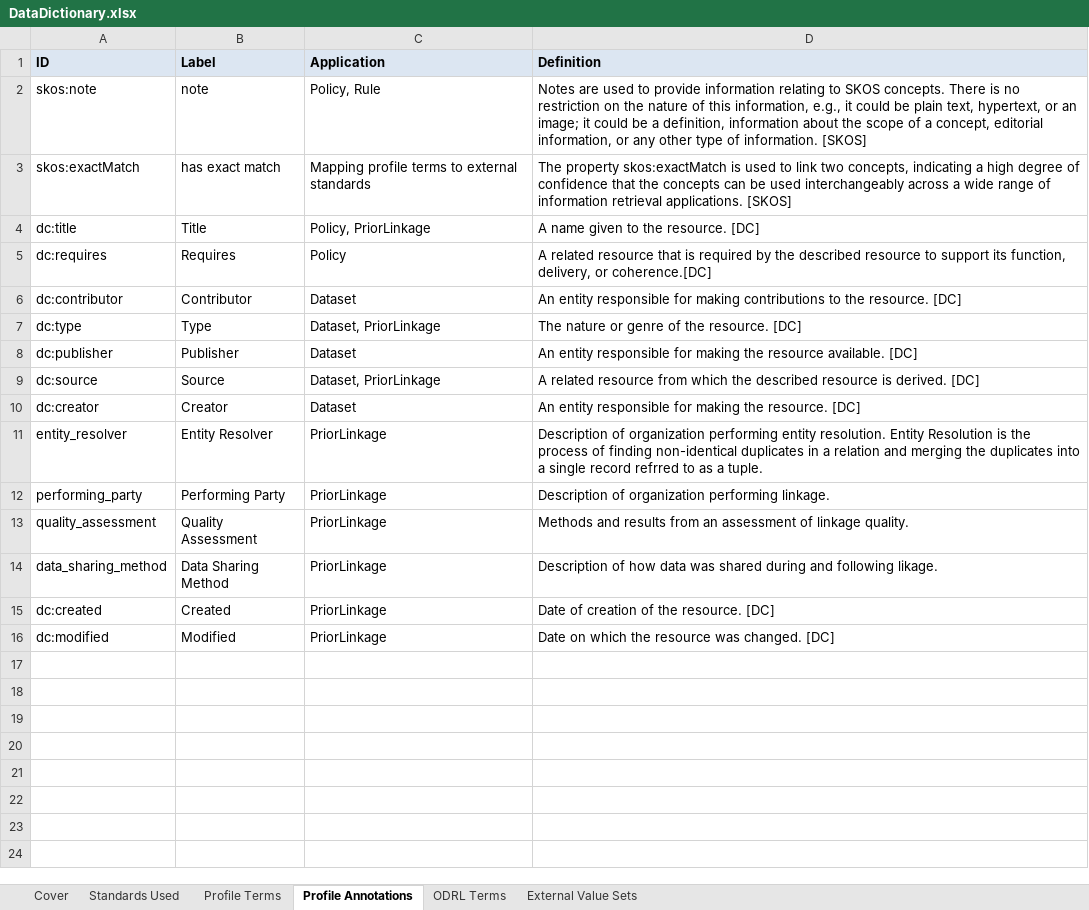
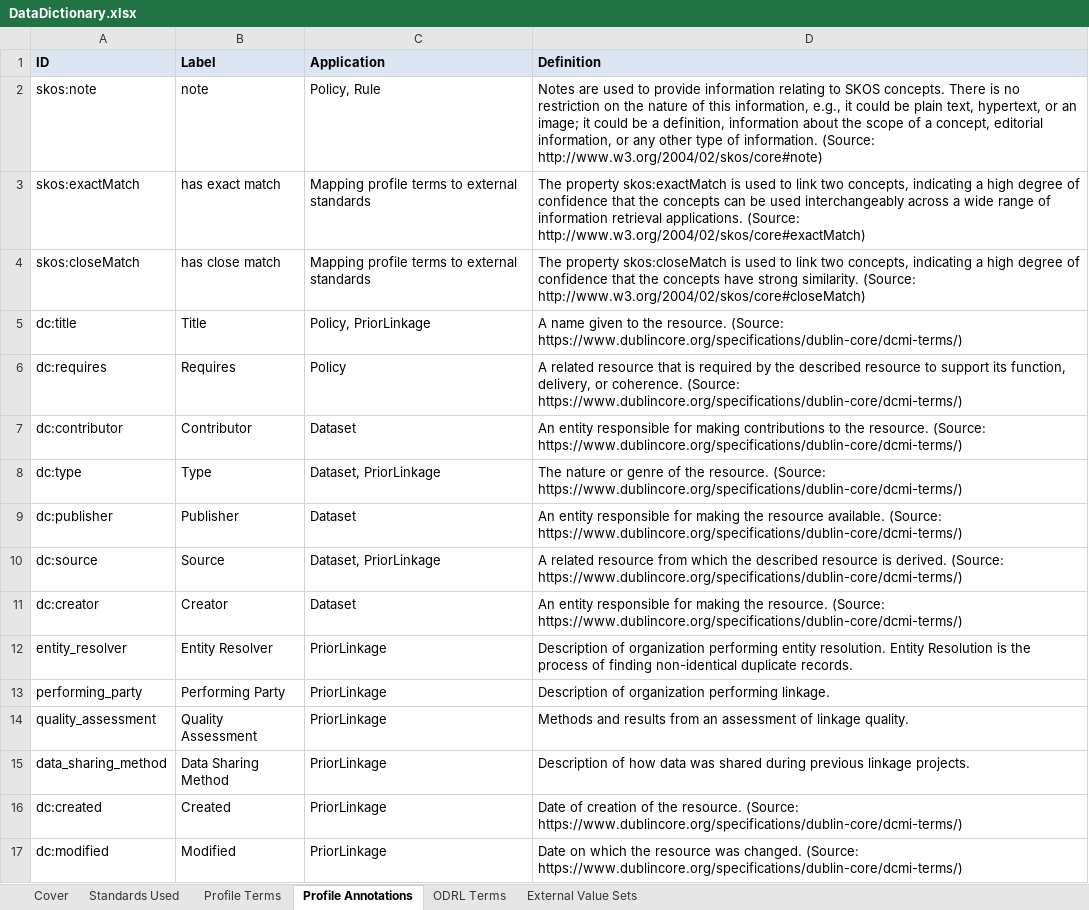
Before and after one commit to NIH-NICHD/Data-Linkage-Governance, an Excel workbook: MetadataSchema/DataDictionary.xlsx, sheet Profile Annotations, drawn as a sheet; values as stored, in another font and other column widths than the file's, no borders; addresses are those after the commit; the diff names each change by its address in the sheet, - before the commit and + after, or states it on an @@ line.

```diff
--- a/MetadataSchema/DataDictionary.xlsx (sheet Profile Annotations)
+++ b/MetadataSchema/DataDictionary.xlsx (sheet Profile Annotations)
-D2 (Definition): …of information. [SKOS]
+D2 (Definition): …of information. (Source: http://www.w3.org/2004/02/skos/core#note)
-D3 (Definition): …retrieval applications. [SKOS]
+D3 (Definition): …retrieval applications. (Source: http://www.w3.org/2004/02/skos/core#exactMatch)
+row 4: skos:closeMatch | has close match | Mapping profile terms to external standards | The property skos:closeMatch is used to link two concepts, indicating a high degree of confidence that the concepts have strong similarity. (Source: http://www.w3.org/2004/02/skos/core#closeMatch)
-D5 (Definition): …the resource. [DC]
+D5 (Definition): …the resource. (Source: https://www.dublincore.org/specifications/dublin-core/dcmi-terms/)
-D6 (Definition): …delivery, or coherence.[DC]
+D6 (Definition): …delivery, or coherence. (Source: https://www.dublincore.org/specifications/dublin-core/dcmi-terms/)
-D7 (Definition): …the resource. [DC]
+D7 (Definition): …the resource. (Source: https://www.dublincore.org/specifications/dublin-core/dcmi-terms/)
-D8 (Definition): …the resource. [DC]
+D8 (Definition): …the resource. (Source: https://www.dublincore.org/specifications/dublin-core/dcmi-terms/)
-D9 (Definition): …resource available. [DC]
+D9 (Definition): …resource available. (Source: https://www.dublincore.org/specifications/dublin-core/dcmi-terms/)
-D10 (Definition): …is derived. [DC]
+D10 (Definition): …is derived. (Source: https://www.dublincore.org/specifications/dublin-core/dcmi-terms/)
-D11 (Definition): …the resource. [DC]
+D11 (Definition): …the resource. (Source: https://www.dublincore.org/specifications/dublin-core/dcmi-terms/)
-D12 (Definition): …finding non-identical duplicates in a relation and merging the duplicates into a single record refrred to as a tuple.
+D12 (Definition): …finding non-identical duplicate records.
-D15 (Definition): …shared during and following likage.
+D15 (Definition): …shared during previous linkage projects.
-D16 (Definition): …the resource. [DC]
+D16 (Definition): …the resource. (Source: https://www.dublincore.org/specifications/dublin-core/dcmi-terms/)
-D17 (Definition): …was changed. [DC]
+D17 (Definition): …was changed. (Source: https://www.dublincore.org/specifications/dublin-core/dcmi-terms/)
```
Also changed, not shown: sheet Profile Terms, sheet ODRL Terms, sheet Cover, sheet External Value Sets, sheet Standards Used.
